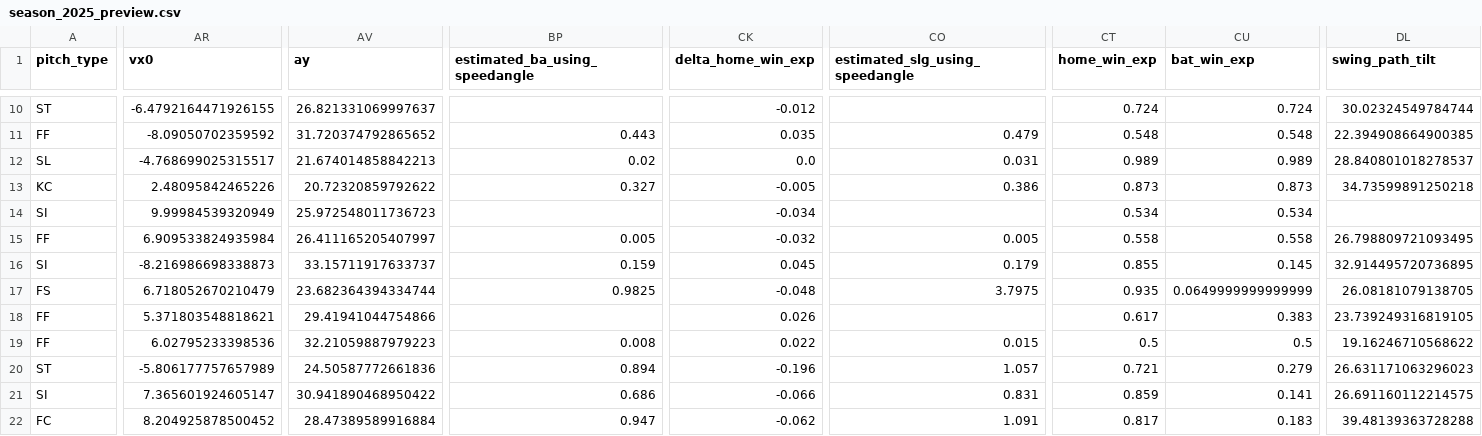
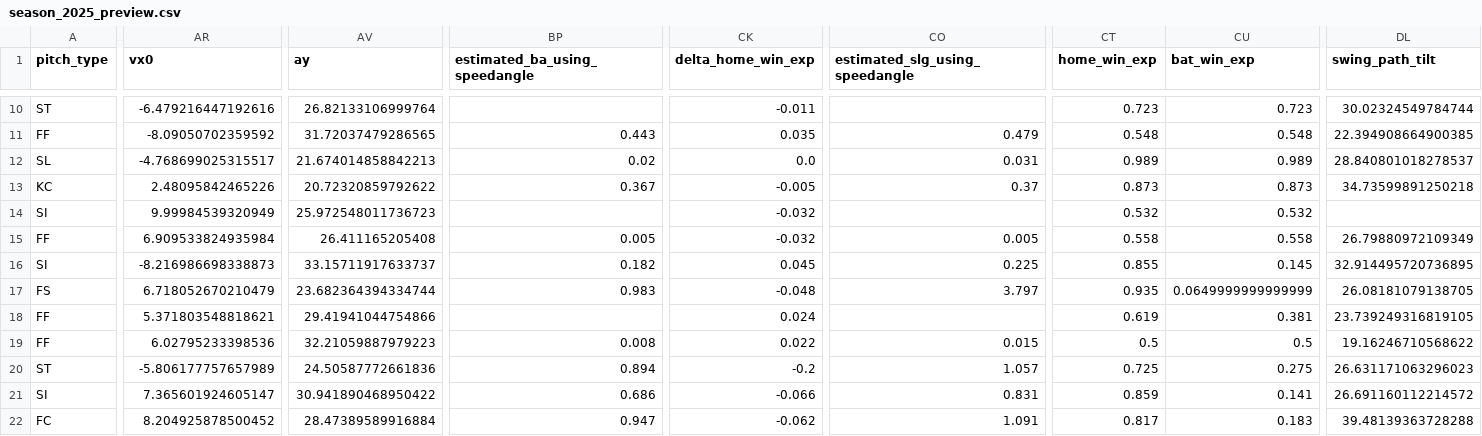
Before and after one commit to jmsellitti1/CMPU395_FinalProject, a CSV file: data/season_2025_preview.csv, drawn as a sheet; only a part is shown, gaps mark what is left out; the diff covers the shown part only; the diff names each change by its address in the sheet, - before the commit and + after, or states it on an @@ line.

```diff
--- a/data/season_2025_preview.csv
+++ b/data/season_2025_preview.csv
-AR10 (vx0): -6.4792164471926155
+AR10 (vx0): -6.479216447192616
-AV10 (ay): 26.821331069997637
+AV10 (ay): 26.82133106999764
-CK10 (delta_home_win_exp): -0.012
+CK10 (delta_home_win_exp): -0.011
-CT10 (home_win_exp): 0.724
+CT10 (home_win_exp): 0.723
-CU10 (bat_win_exp): 0.724
+CU10 (bat_win_exp): 0.723
-AV11 (ay): 31.720374792865652
+AV11 (ay): 31.72037479286565
-BP13 (estimated_ba_using_speedangle): 0.327
+BP13 (estimated_ba_using_speedangle): 0.367
-CO13 (estimated_slg_using_speedangle): 0.386
+CO13 (estimated_slg_using_speedangle): 0.37
-CK14 (delta_home_win_exp): -0.034
+CK14 (delta_home_win_exp): -0.032
-CT14 (home_win_exp): 0.534
+CT14 (home_win_exp): 0.532
-CU14 (bat_win_exp): 0.534
+CU14 (bat_win_exp): 0.532
-AV15 (ay): 26.411165205407997
+AV15 (ay): 26.411165205408
-DL15 (swing_path_tilt): 26.798809721093495
+DL15 (swing_path_tilt): 26.79880972109349
-BP16 (estimated_ba_using_speedangle): 0.159
+BP16 (estimated_ba_using_speedangle): 0.182
-CO16 (estimated_slg_using_speedangle): 0.179
+CO16 (estimated_slg_using_speedangle): 0.225
-BP17 (estimated_ba_using_speedangle): 0.9825
+BP17 (estimated_ba_using_speedangle): 0.983
-CO17 (estimated_slg_using_speedangle): 3.7975
+CO17 (estimated_slg_using_speedangle): 3.797
-CK18 (delta_home_win_exp): 0.026
+CK18 (delta_home_win_exp): 0.024
-CT18 (home_win_exp): 0.617
+CT18 (home_win_exp): 0.619
-CU18 (bat_win_exp): 0.383
+CU18 (bat_win_exp): 0.381
-CK20 (delta_home_win_exp): -0.196
+CK20 (delta_home_win_exp): -0.2
-CT20 (home_win_exp): 0.721
+CT20 (home_win_exp): 0.725
-CU20 (bat_win_exp): 0.279
+CU20 (bat_win_exp): 0.275
-DL21 (swing_path_tilt): 26.691160112214575
+DL21 (swing_path_tilt): 26.691160112214572
```
Also changed, not shown: 98 edited cells elsewhere in this file, data/features_preview.csv, 4 other files.
